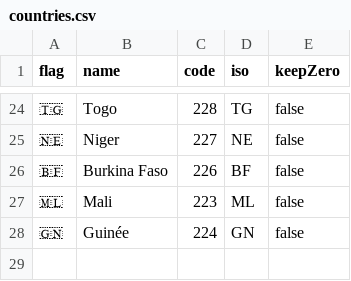
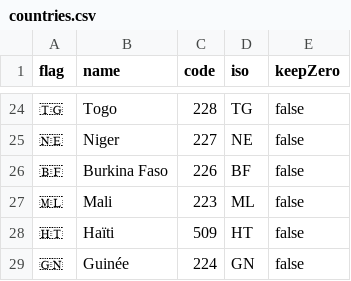
Before and after one commit to sammihin/whatsapp-countries, a CSV file: countries.csv, drawn as a sheet; only a part is shown, gaps mark what is left out.

Commit message:
Update countries.csv
Ajout de Haiti

```diff
--- a/countries.csv
+++ b/countries.csv
@@ -27,2 +27,3 @@ flag,name,code,iso,keepZero
 🇲🇱,Mali,223,ML,false
+🇭🇹,Haïti,509,HT,false
 🇬🇳,Guinée,224,GN,false
```
